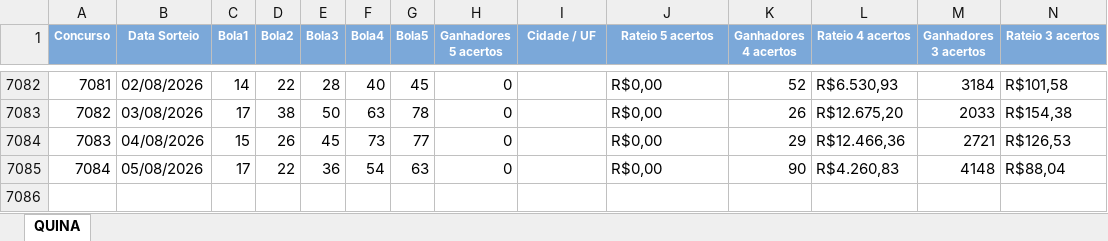
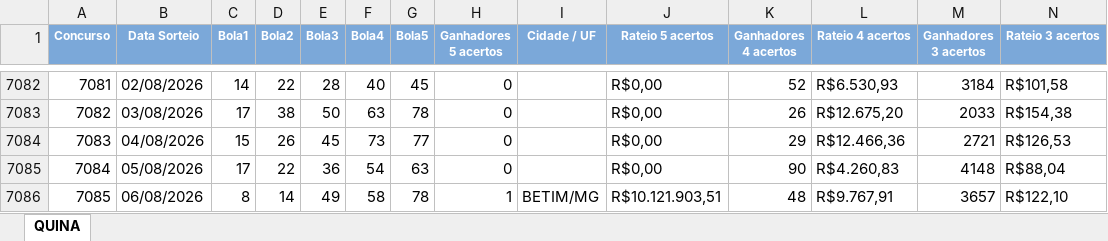
Before and after one commit to edemc2-df/loterias, an Excel workbook: loteria_app/data/Quina.xlsx, sheet QUINA, drawn as a sheet; only a part is shown, gaps mark what is left out; values as stored, in another font and other column widths than the file's, no borders; rows hold the shown columns only; the diff names each change by its address in the sheet, - before the commit and + after, or states it on an @@ line.

```diff
--- a/loteria_app/data/Quina.xlsx (sheet QUINA)
+++ b/loteria_app/data/Quina.xlsx (sheet QUINA)
+row 7086: 7085 | 06/08/2026 | 8 | 14 | 49 | 58 | 78 | 1 | BETIM/MG | R$10.121.903,51 | 48 | R$9.767,91 | 3657 | R$122,10
```
Also changed, not shown: loteria_app/data/Lotofacil.xlsx, loteria_app/data/Mega-Sena.xlsx.
